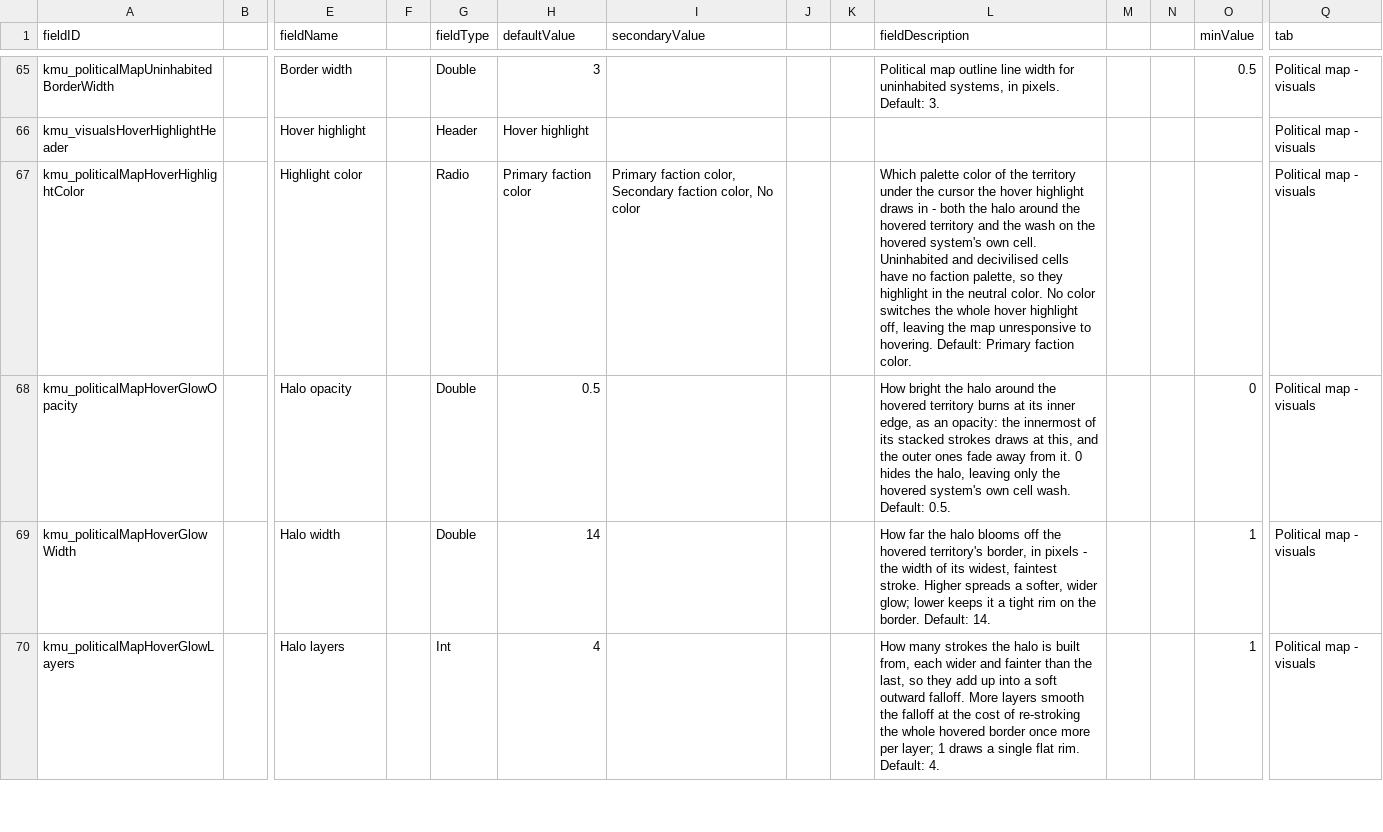
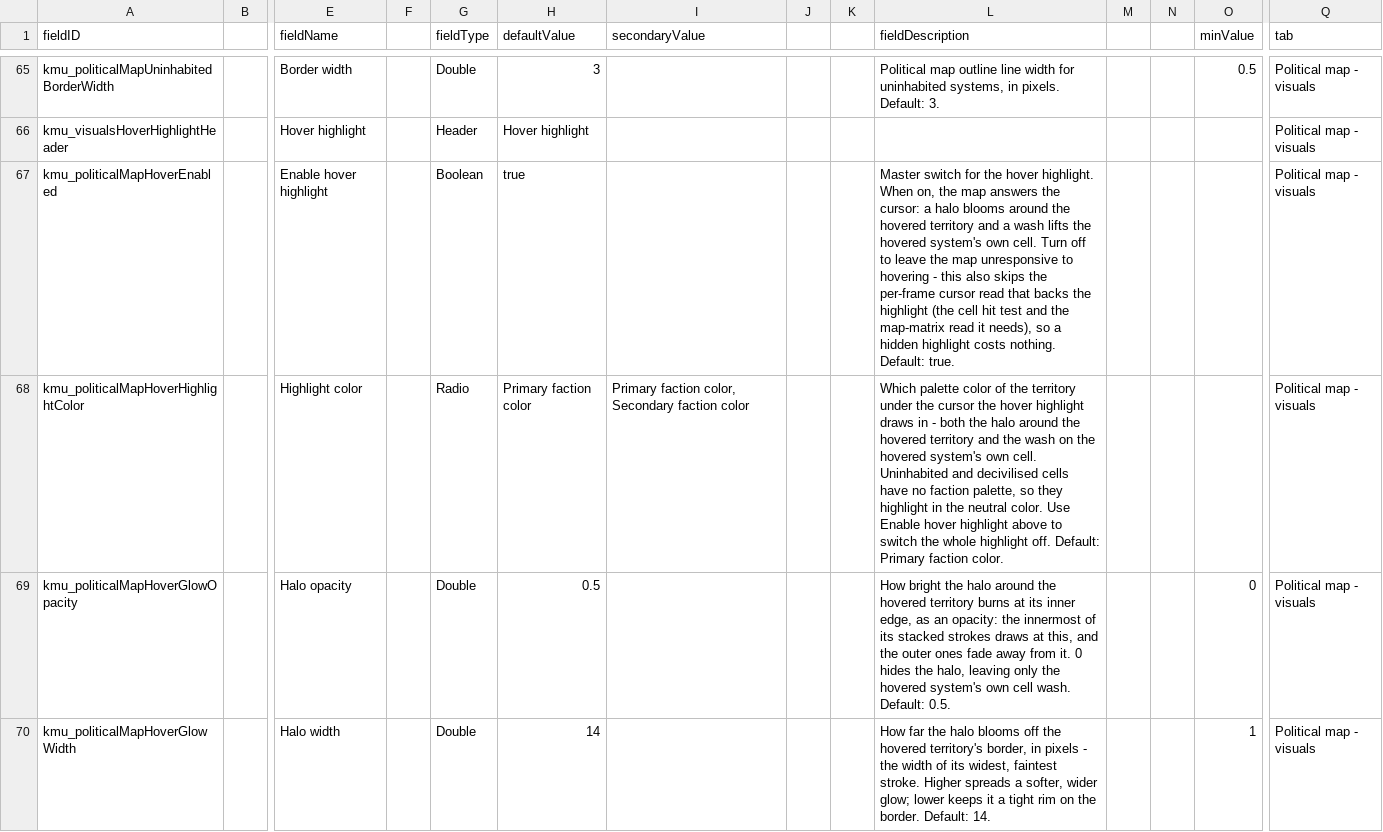
Before and after one commit to Klark-Morrigan/Starsector-Mod-KMU, a CSV file: data/config/LunaSettings.csv, drawn as a sheet; only a part is shown, gaps mark what is left out; the shorter side is filled out with more unchanged rows; addresses are those after the commit; rows hold the shown columns only; the diff names each change by its address in the sheet, - before the commit and + after, or states it on an @@ line.

Commit message:
feature: add the cell hover toggle

```diff
--- a/data/config/LunaSettings.csv
+++ b/data/config/LunaSettings.csv
+row 67: kmu_politicalMapHoverEnabled |  | Enable hover highlight |  | Boolean | true |  |  |  | Master switch for the hover highlight. When on, the map answers the cursor: a halo blooms around the hovered territory and a wash lifts the hovered system's own cell. Turn off to leave the map unresponsive to hovering - this also skips the per-frame cursor read that backs the highlight (the cell hit test and the map-matrix read it needs), so a hidden highlight costs nothing. Default: true. |  |  |  | Political map - visuals
-I68 (secondaryValue): …Secondary faction color, No color
+I68 (secondaryValue): …Secondary faction color
-L68 (fieldDescription): …neutral color. No color switches the whole hover highlight off, leaving the map unresponsive to hovering. Default: Primary…
+L68 (fieldDescription): …neutral color. Use Enable hover highlight above to switch the whole highlight off. Default: Primary…
```
Also changed, not shown: 4 other files.
